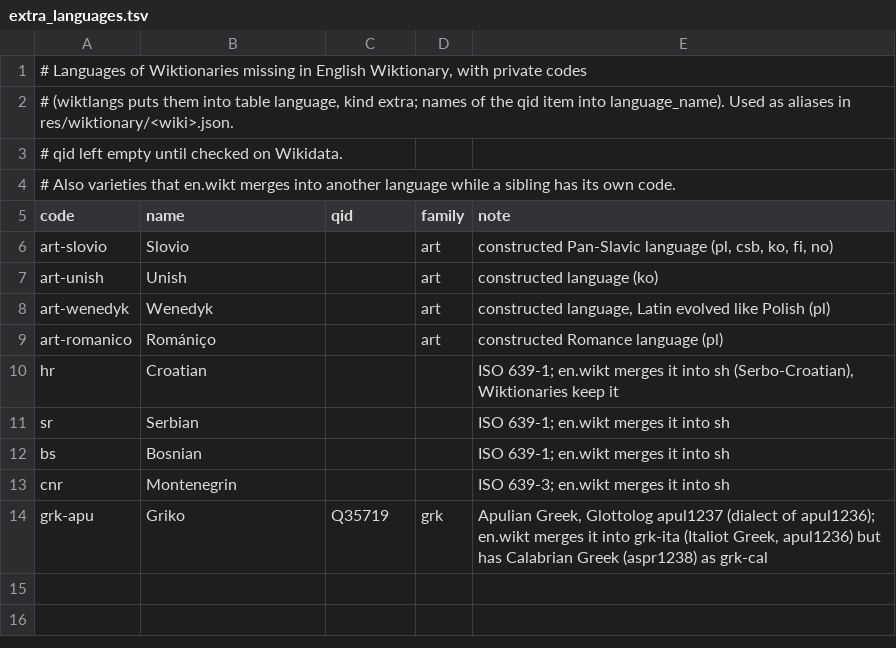
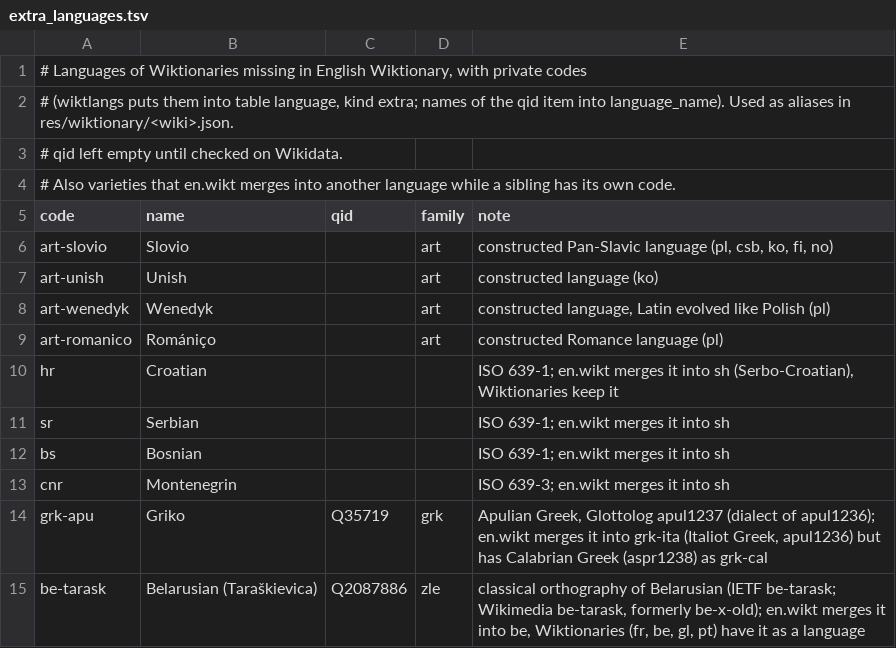
Before and after one commit to nlp-and-learning/wiktparse, a TSV file: res/extra_languages.tsv, drawn as a sheet; the diff names each change by its address in the sheet, - before the commit and + after, or states it on an @@ line.

```diff
--- a/res/extra_languages.tsv
+++ b/res/extra_languages.tsv
+row 15: be-tarask | Belarusian (Taraškievica) | Q2087886 | zle | classical orthography of Belarusian (IETF be-tarask; Wikimedia be-tarask, formerly be-x-old); en.wikt merges it into be, Wiktionaries (fr, be, gl, pt) have it as a language
```
Also changed, not shown: 2 other files.
